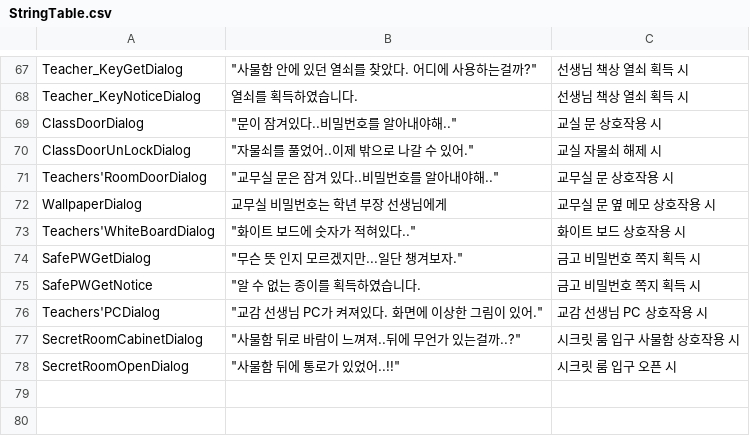
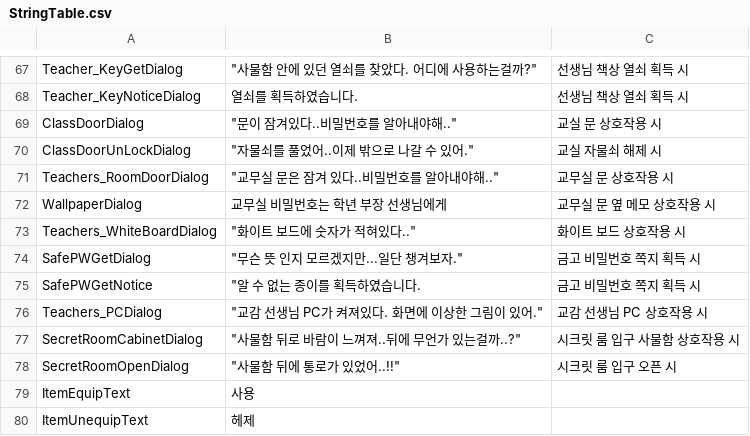
Before and after one commit to pda017/ZepetoRoomEscape, a CSV file: Assets/Resources/DataTable/StringTable.csv, drawn as a sheet; only a part is shown, gaps mark what is left out.

```diff
--- a/Assets/Resources/DataTable/StringTable.csv
+++ b/Assets/Resources/DataTable/StringTable.csv
@@ -84,9 +84,11 @@ ClassDoorDialog,"""문이 잠겨있다..비밀번호를 알아내야해..""",교
 ClassDoorUnLockDialog,"""자물쇠를 풀었어..이제 밖으로 나갈 수 있어.""",교실 자물쇠 해제 시
-Teachers'RoomDoorDialog,"""교무실 문은 잠겨 있다..비밀번호를 알아내야해..""",교무실 문 상호작용 시
+Teachers_RoomDoorDialog,"""교무실 문은 잠겨 있다..비밀번호를 알아내야해..""",교무실 문 상호작용 시
 WallpaperDialog,교무실 비밀번호는 학년 부장 선생님에게,교무실 문 옆 메모 상호작용 시
-Teachers'WhiteBoardDialog,"""화이트 보드에 숫자가 적혀있다..""",화이트 보드 상호작용 시
+Teachers_WhiteBoardDialog,"""화이트 보드에 숫자가 적혀있다..""",화이트 보드 상호작용 시
 SafePWGetDialog,"""무슨 뜻 인지 모르겠지만...일단 챙겨보자.""",금고 비밀번호 쪽지 획득 시
 SafePWGetNotice,"""알 수 없는 종이를 획득하였습니다.",금고 비밀번호 쪽지 획득 시
-Teachers'PCDialog,"""교감 선생님 PC가 켜져있다. 화면에 이상한 그림이 있어.""",교감 선생님 PC 상호작용 시
+Teachers_PCDialog,"""교감 선생님 PC가 켜져있다. 화면에 이상한 그림이 있어.""",교감 선생님 PC 상호작용 시
 SecretRoomCabinetDialog,"""사물함 뒤로 바람이 느껴져..뒤에 무언가 있는걸까..?""",시크릿 룸 입구 사물함 상호작용 시
 SecretRoomOpenDialog,"""사물함 뒤에 통로가 있었어..!!""",시크릿 룸 입구 오픈 시
+ItemEquipText,사용,
+ItemUnequipText,헤제,
```
Also changed, not shown: Assets/Resources/DataTable/CombineTable.csv, Assets/Resources/DataTable/ItemTable.csv, 57 other files.
